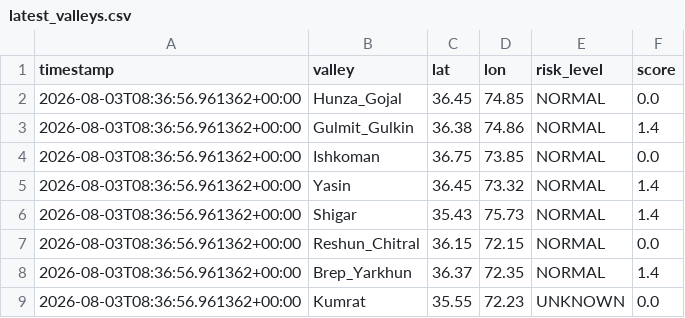
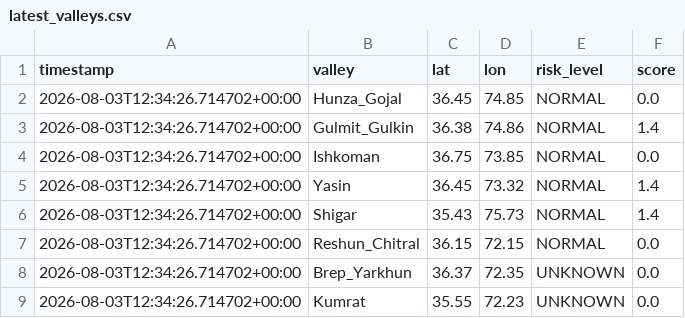
Before and after one commit to mirkhanzai/glacial-risk-watch-pakistan, a CSV file: data/latest_valleys.csv, drawn as a sheet.

```diff
--- a/data/latest_valleys.csv
+++ b/data/latest_valleys.csv
@@ -1,9 +1,9 @@
 timestamp,valley,lat,lon,risk_level,score
-2026-08-03T08:36:56.961362+00:00,Hunza_Gojal,36.45,74.85,NORMAL,0.0
-2026-08-03T08:36:56.961362+00:00,Gulmit_Gulkin,36.38,74.86,NORMAL,1.4
-2026-08-03T08:36:56.961362+00:00,Ishkoman,36.75,73.85,NORMAL,0.0
-2026-08-03T08:36:56.961362+00:00,Yasin,36.45,73.32,NORMAL,1.4
-2026-08-03T08:36:56.961362+00:00,Shigar,35.43,75.73,NORMAL,1.4
-2026-08-03T08:36:56.961362+00:00,Reshun_Chitral,36.15,72.15,NORMAL,0.0
-2026-08-03T08:36:56.961362+00:00,Brep_Yarkhun,36.37,72.35,NORMAL,1.4
-2026-08-03T08:36:56.961362+00:00,Kumrat,35.55,72.23,UNKNOWN,0.0
+2026-08-03T12:34:26.714702+00:00,Hunza_Gojal,36.45,74.85,NORMAL,0.0
+2026-08-03T12:34:26.714702+00:00,Gulmit_Gulkin,36.38,74.86,NORMAL,1.4
+2026-08-03T12:34:26.714702+00:00,Ishkoman,36.75,73.85,NORMAL,0.0
+2026-08-03T12:34:26.714702+00:00,Yasin,36.45,73.32,NORMAL,1.4
+2026-08-03T12:34:26.714702+00:00,Shigar,35.43,75.73,NORMAL,1.4
+2026-08-03T12:34:26.714702+00:00,Reshun_Chitral,36.15,72.15,NORMAL,0.0
+2026-08-03T12:34:26.714702+00:00,Brep_Yarkhun,36.37,72.35,UNKNOWN,0.0
+2026-08-03T12:34:26.714702+00:00,Kumrat,35.55,72.23,UNKNOWN,0.0
```
Also changed, not shown: data/history.csv, 1 other file.
